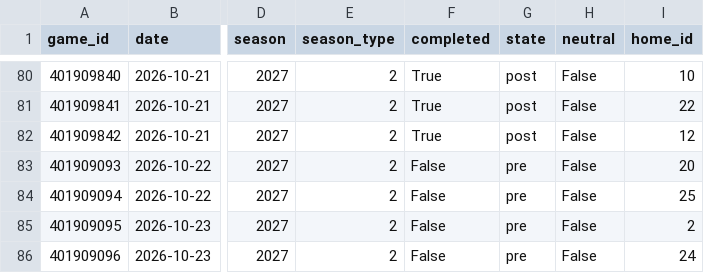
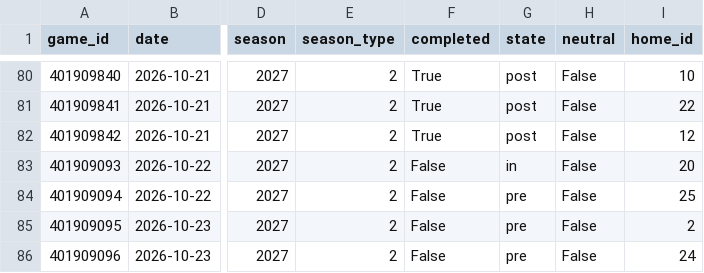
Before and after one commit to Juniorcarl/nba-predictor, a CSV file: data/games/2027.csv, drawn as a sheet; only a part is shown, gaps mark what is left out; the diff names each change by its address in the sheet, - before the commit and + after, or states it on an @@ line.

```diff
--- a/data/games/2027.csv
+++ b/data/games/2027.csv
-G83 (state): pre
+G83 (state): in
```
Also changed, not shown: data/logs/bold.csv, data/logs/projections.csv, 8 other files.
